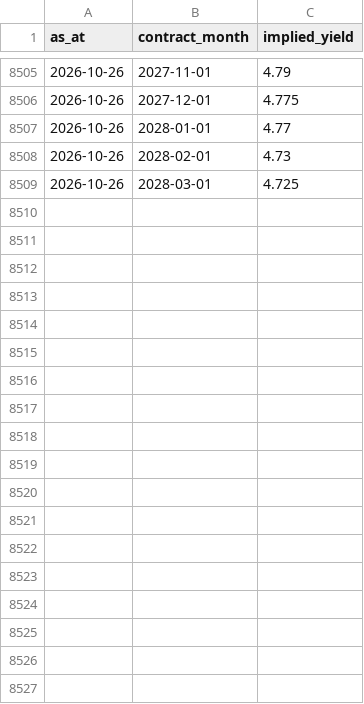
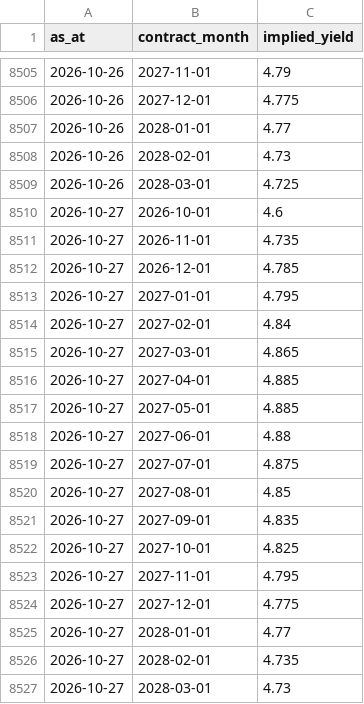
Before and after one commit to tevinweerawardena1-del/rba-implied-cash-rate, a CSV file: docs/data/futures_history.csv, drawn as a sheet; only a part is shown, gaps mark what is left out; the diff names each change by its address in the sheet, - before the commit and + after, or states it on an @@ line.

```diff
--- a/docs/data/futures_history.csv
+++ b/docs/data/futures_history.csv
+row 8510: 2026-10-27 | 2026-10-01 | 4.6
+row 8511: 2026-10-27 | 2026-11-01 | 4.735
+row 8512: 2026-10-27 | 2026-12-01 | 4.785
+row 8513: 2026-10-27 | 2027-01-01 | 4.795
+row 8514: 2026-10-27 | 2027-02-01 | 4.84
+row 8515: 2026-10-27 | 2027-03-01 | 4.865
+row 8516: 2026-10-27 | 2027-04-01 | 4.885
+row 8517: 2026-10-27 | 2027-05-01 | 4.885
+row 8518: 2026-10-27 | 2027-06-01 | 4.88
+row 8519: 2026-10-27 | 2027-07-01 | 4.875
+row 8520: 2026-10-27 | 2027-08-01 | 4.85
+row 8521: 2026-10-27 | 2027-09-01 | 4.835
+row 8522: 2026-10-27 | 2027-10-01 | 4.825
+row 8523: 2026-10-27 | 2027-11-01 | 4.795
+row 8524: 2026-10-27 | 2027-12-01 | 4.775
+row 8525: 2026-10-27 | 2028-01-01 | 4.77
+row 8526: 2026-10-27 | 2028-02-01 | 4.735
+row 8527: 2026-10-27 | 2028-03-01 | 4.73
```
Also changed, not shown: docs/data/fx_differential.csv, docs/data/implied_horizons.csv, 5 other files.
